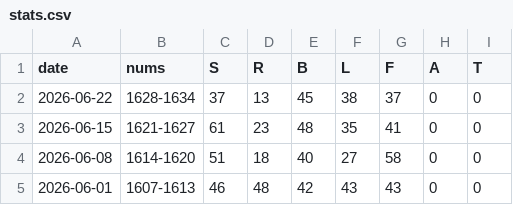
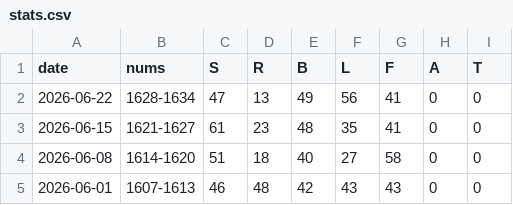
Before and after one commit to 1209090/wordle, a CSV file: stats.csv, drawn as a sheet; only a part is shown.

```diff
--- a/stats.csv
+++ b/stats.csv
@@ -1,3 +1,3 @@
 date,nums,S,R,B,L,F,A,T
-2026-06-22,1628-1634,37,13,45,38,37,0,0
+2026-06-22,1628-1634,47,13,49,56,41,0,0
 2026-06-15,1621-1627,61,23,48,35,41,0,0
```
Also changed, not shown: wordle.csv.
